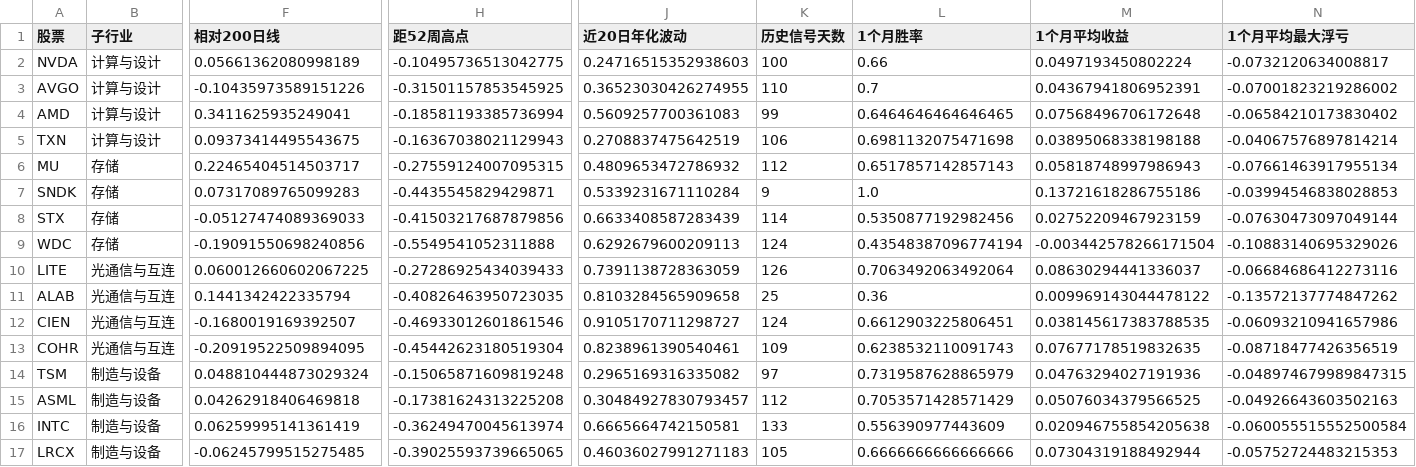
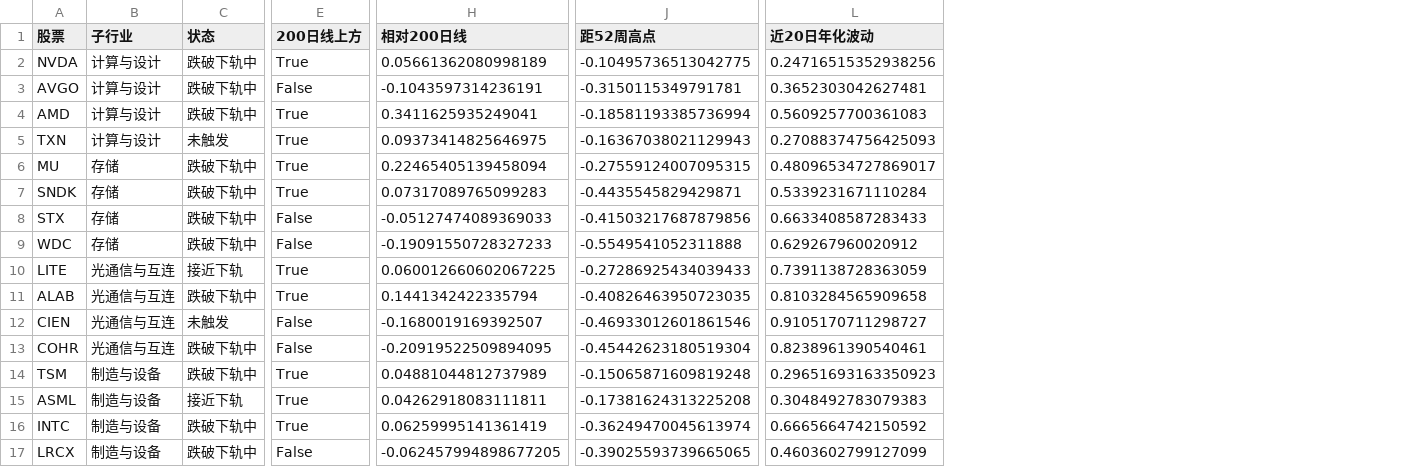
Before and after one commit to JiazeTang/trading-agent, a CSV file: reports/mr_screen/snapshot.csv, drawn as a sheet; only a part is shown, gaps mark what is left out; removed rows and columns are numbered as before the commit, all else as after; the diff names each change by its address in the sheet, - before the commit and + after, or states it on an @@ line.

```diff
--- a/reports/mr_screen/snapshot.csv
+++ b/reports/mr_screen/snapshot.csv
+column C (状态), rows 2-17: 跌破下轨中 | 跌破下轨中 | 跌破下轨中 | 未触发 | 跌破下轨中 | 跌破下轨中 | 跌破下轨中 | 跌破下轨中 | 接近下轨 | 跌破下轨中 | 未触发 | 跌破下轨中 | 跌破下轨中 | 接近下轨 | 跌破下轨中 | 跌破下轨中
+column E (200日线上方), rows 2-17: True | False | True | True | True | True | False | False | True | True | False | False | True | True | True | False
-column K (历史信号天数), rows 2-17: 100 | 110 | 99 | 106 | 112 | 9 | 114 | 124 | 126 | 25 | 124 | 109 | 97 | 112 | 133 | 105
-column L (1个月胜率), rows 2-17: 0.66 | 0.7 | 0.6464646464646465 | 0.6981132075471698 | 0.6517857142857143 | 1.0 | 0.5350877192982456 | 0.43548387096774194 | 0.7063492063492064 | 0.36 | 0.6612903225806451 | 0.6238532110091743 | 0.7319587628865979 | 0.7053571428571429 | 0.556390977443609 | 0.6666666666666666
-column M (1个月平均收益), rows 2-17: 0.0497193450802224 | 0.04367941806952391 | 0.07568496706172648 | 0.03895068338198188 | 0.05818748997986943 | 0.13721618286755186 | 0.02752209467923159 | -0.003442578266171504 | 0.08630294441336037 | 0.009969143044478122 | 0.038145617383788535 | 0.07677178519832635 | 0.04763294027191936 | 0.05076034379566525 | 0.020946755854205638 | 0.07304319188492944
-column N (1个月平均最大浮亏), rows 2-17: -0.0732120634008817 | -0.07001823219286002 | -0.06584210173830402 | -0.04067576897814214 | -0.07661463917955134 | -0.03994546838028853 | -0.07630473097049144 | -0.10883140695329026 | -0.06684686412273116 | -0.13572137774847262 | -0.06093210941657986 | -0.08718477426356519 | -0.048974679989847315 | -0.04926643603502163 | -0.060055515552500584 | -0.05752724483215353
-L2 (近20日年化波动): 0.24716515352938603
+L2 (近20日年化波动): 0.24716515352938256
-H3 (相对200日线): -0.10435973589151226
+H3 (相对200日线): -0.1043597314236191
-J3 (距52周高点): -0.31501157853545925
+J3 (距52周高点): -0.3150115349791781
-L3 (近20日年化波动): 0.36523030426274955
+L3 (近20日年化波动): 0.3652303042627481
-H5 (相对200日线): 0.09373414495543675
+H5 (相对200日线): 0.09373414825646975
-L5 (近20日年化波动): 0.2708837475642519
+L5 (近20日年化波动): 0.27088374756425093
-H6 (相对200日线): 0.22465404514503717
+H6 (相对200日线): 0.22465405139458094
-L6 (近20日年化波动): 0.4809653472786932
+L6 (近20日年化波动): 0.48096534727869017
-L8 (近20日年化波动): 0.6633408587283439
+L8 (近20日年化波动): 0.6633408587283433
-H9 (相对200日线): -0.19091550698240856
+H9 (相对200日线): -0.19091550728327233
-L9 (近20日年化波动): 0.6292679600209113
+L9 (近20日年化波动): 0.629267960020912
-H14 (相对200日线): 0.048810444873029324
+H14 (相对200日线): 0.04881044812737989
-L14 (近20日年化波动): 0.2965169316335082
+L14 (近20日年化波动): 0.29651693163350923
-H15 (相对200日线): 0.04262918406469818
+H15 (相对200日线): 0.04262918083111811
-L15 (近20日年化波动): 0.30484927830793457
+L15 (近20日年化波动): 0.3048492783079383
-L16 (近20日年化波动): 0.6665664742150581
+L16 (近20日年化波动): 0.6665664742150592
-H17 (相对200日线): -0.06245799515275485
+H17 (相对200日线): -0.062457994898677205
-L17 (近20日年化波动): 0.46036027991271183
+L17 (近20日年化波动): 0.4603602799127099
```
Also changed, not shown: reports/mr_screen/episodes.csv, 4 other files.
